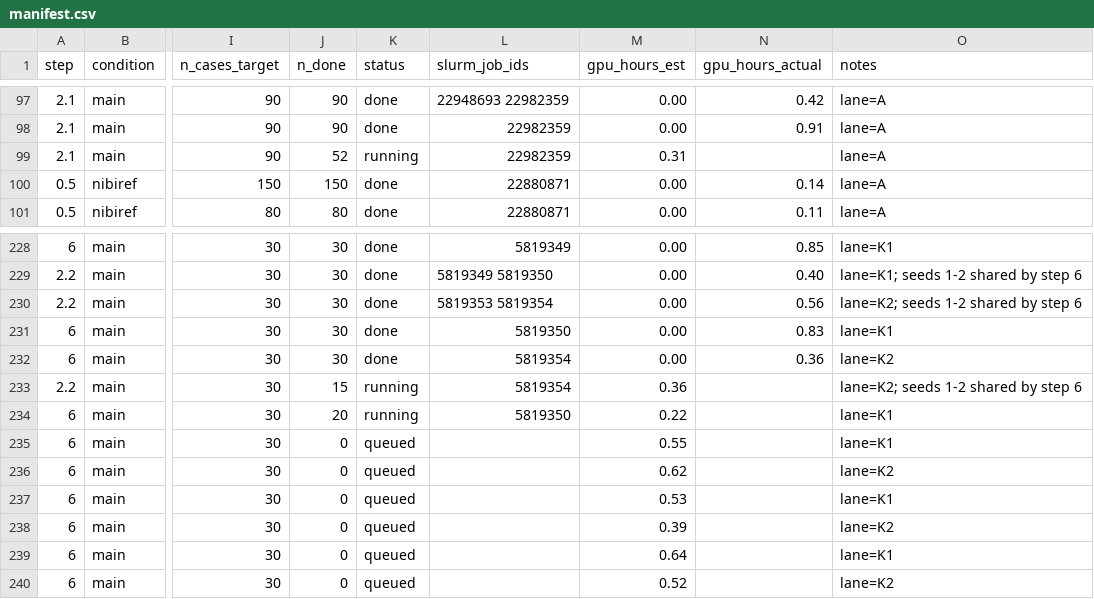
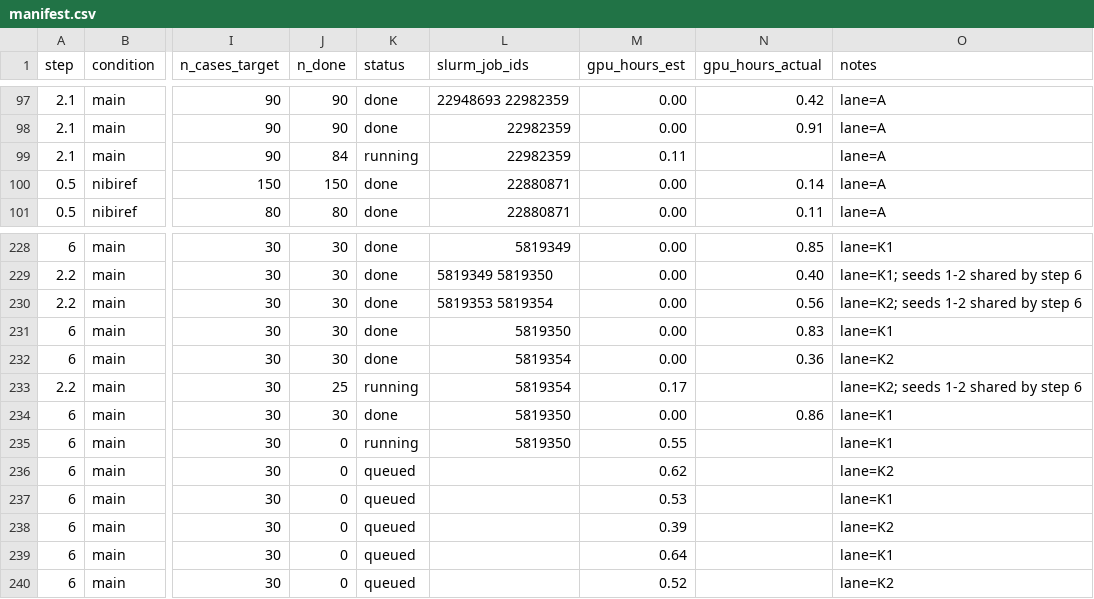
Before and after one commit to billxby/lossy-token-eff, a CSV file: campaign/addendum/manifest.csv, drawn as a sheet; only a part is shown, gaps mark what is left out; the diff names each change by its address in the sheet, - before the commit and + after, or states it on an @@ line.

```diff
--- a/campaign/addendum/manifest.csv
+++ b/campaign/addendum/manifest.csv
-J99 (n_done): 52
+J99 (n_done): 84
-M99 (gpu_hours_est): 0.31
+M99 (gpu_hours_est): 0.11
-J233 (n_done): 15
+J233 (n_done): 25
-M233 (gpu_hours_est): 0.36
+M233 (gpu_hours_est): 0.17
-J234 (n_done): 20
+J234 (n_done): 30
-K234 (status): running
+K234 (status): done
-M234 (gpu_hours_est): 0.22
+M234 (gpu_hours_est): 0.00
-N234 (gpu_hours_actual): (empty)
+N234 (gpu_hours_actual): 0.86
-K235 (status): queued
+K235 (status): running
-L235 (slurm_job_ids): (empty)
+L235 (slurm_job_ids): 5819350
```
Also changed, not shown: 6 other files.
